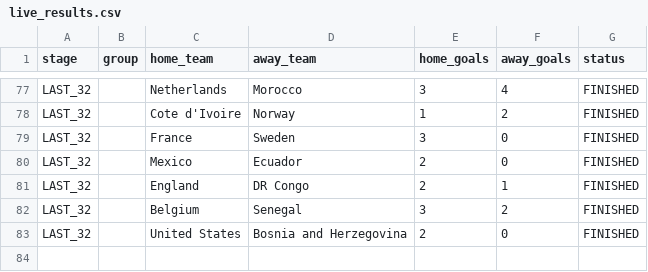
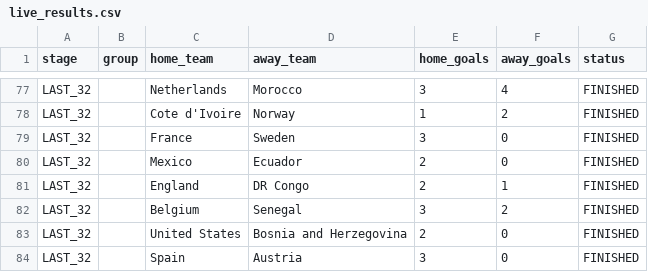
Before and after one commit to ieuyar/WC26, a CSV file: live_results.csv, drawn as a sheet; only a part is shown, gaps mark what is left out; the diff names each change by its address in the sheet, - before the commit and + after, or states it on an @@ line.

```diff
--- a/live_results.csv
+++ b/live_results.csv
+row 84: LAST_32 |  | Spain | Austria | 3 | 0 | FINISHED
```
Also changed, not shown: simulation_output/engine_match_predictions.csv, simulation_output/engine_scenarios.csv, 11 other files.
